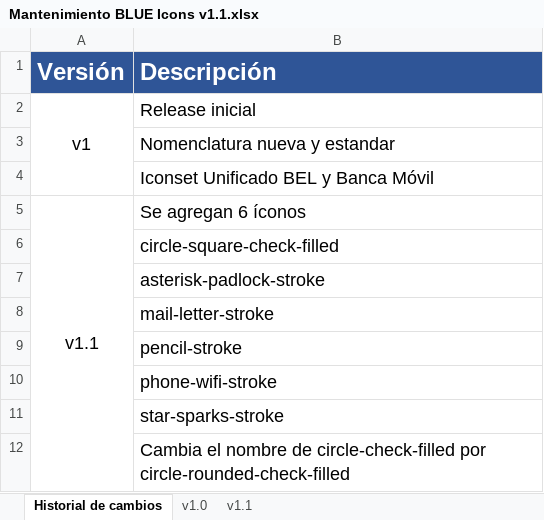
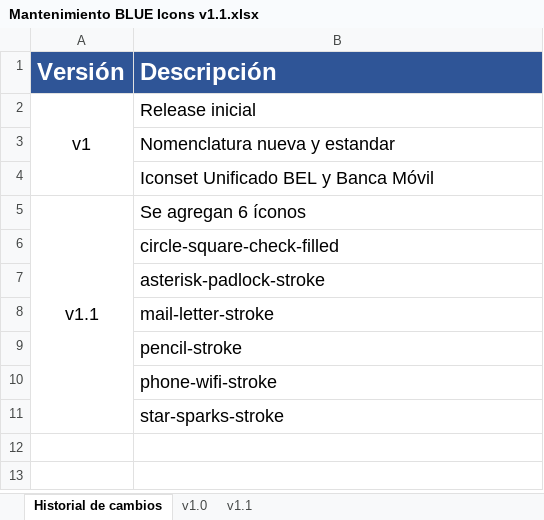
Before and after one commit to EquipOnix/BLUE-3.0-Icons, an Excel workbook: BLUE 3.0 Iconset/Versiones/v1.1/Mantenimiento BLUE Icons v1.1.xlsx, sheet Historial de cambios, drawn as a sheet; values as stored, in another font and other column widths than the file's, no borders; the diff names each change by its address in the sheet, - before the commit and + after, or states it on an @@ line.

```diff
--- a/BLUE 3.0 Iconset/Versiones/v1.1/Mantenimiento BLUE Icons v1.1.xlsx (sheet Historial de cambios)
+++ b/BLUE 3.0 Iconset/Versiones/v1.1/Mantenimiento BLUE Icons v1.1.xlsx (sheet Historial de cambios)
-row 12:  | Cambia el nombre de circle-check-filled por circle-rounded-check-filled
```
Also changed, not shown: sheet v1.1, sheet v1.0.
